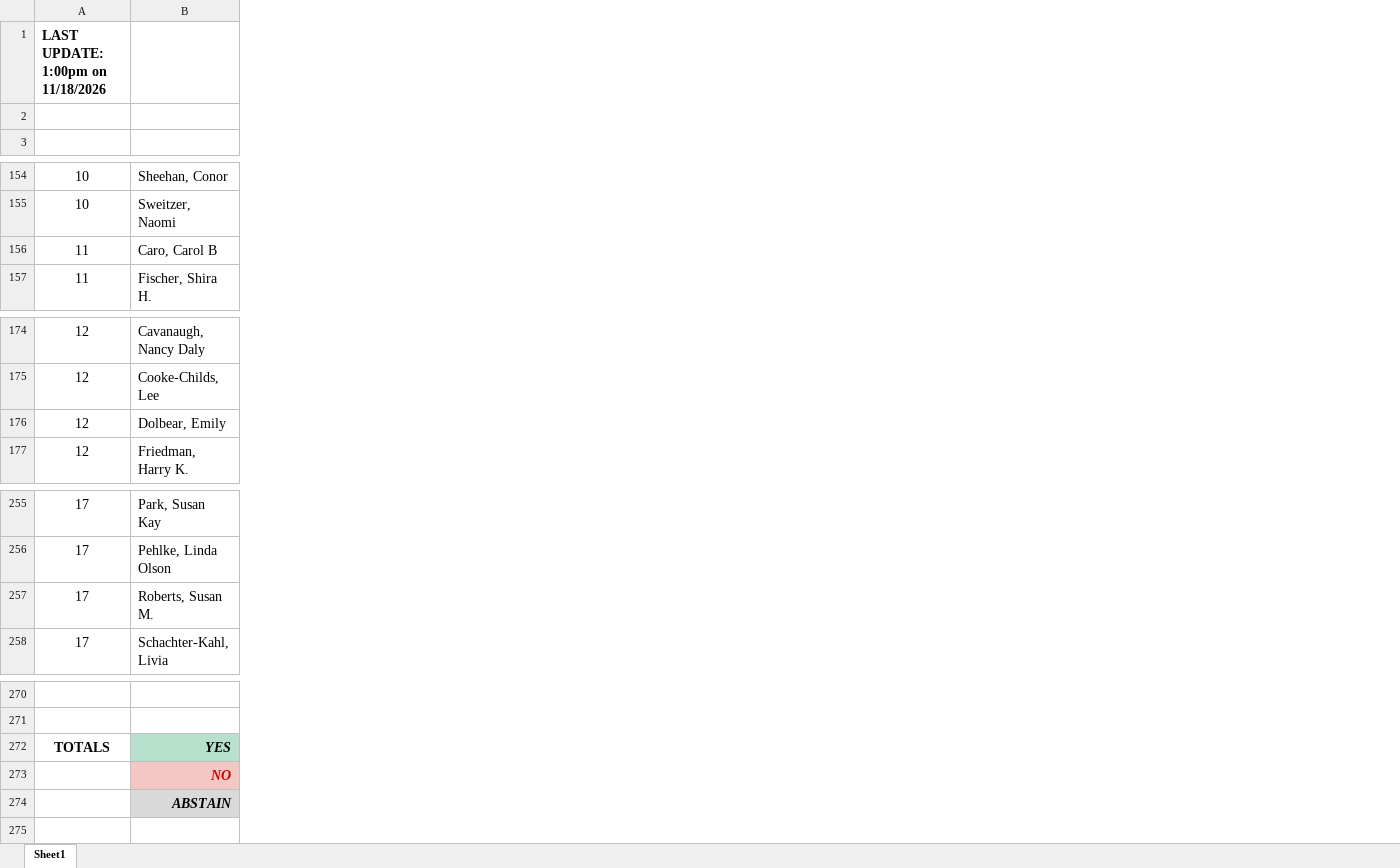
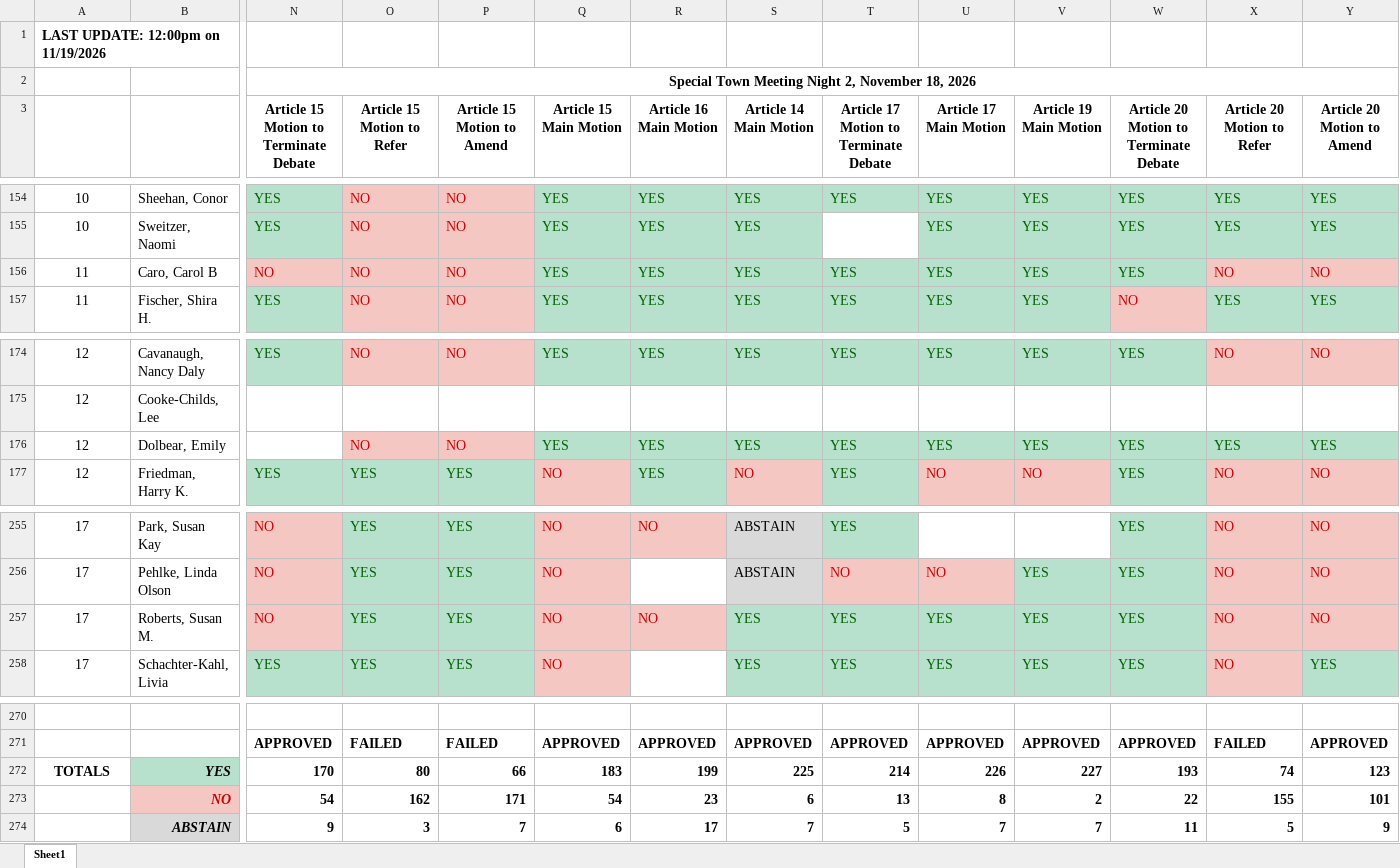
Before and after one commit to millxing/TM, an Excel workbook: Votes/November 2026 Votes.xlsx, sheet Sheet1, drawn as a sheet; only a part is shown, gaps mark what is left out; values as stored, in another font and other column widths than the file's, no borders; the diff covers the shown part only; the diff names each change by its address in the sheet, - before the commit and + after, or states it on an @@ line.

Commit message:
update November 2026 night 2 (session complete)
Replace the November 2026 workbook with the two-night file (24 votes;
includes clerk revisions to 15 Night 1 member votes). Rebuild the
metadata rows with recounted totals, categories and source links.
Move the session into the shared session list so the PCA app and AI
summary include it, add the AI vote summary (PDF and DOCX), and add
compact labels for the Night 2 articles.

```diff
--- a/Votes/November 2026 Votes.xlsx (sheet Sheet1)
+++ b/Votes/November 2026 Votes.xlsx (sheet Sheet1)
+column N, rows 2-3: Special Town Meeting Night 2, November 18, 2026 | Article 15 Motion to Terminate Debate; rows 154-157: YES | YES | NO | YES; rows 174-177: YES |  |  | YES; rows 255-258: NO | NO | NO | YES; rows 271-274: APPROVED | 170 | 54 | 9
+column O (Article 15 Motion to Refer), rows 154-157: all NO; rows 174-177: NO |  | NO | YES; rows 255-258: all YES; rows 271-274: FAILED | 80 | 162 | 3
+column P (Article 15 Motion to Amend), rows 154-157: all NO; rows 174-177: NO |  | NO | YES; rows 255-258: all YES; rows 271-274: FAILED | 66 | 171 | 7
+column Q (Article 15 Main Motion), rows 154-157: all YES; rows 174-177: YES |  | YES | NO; rows 255-258: all NO; rows 271-274: APPROVED | 183 | 54 | 6
+column R (Article 16 Main Motion), rows 154-157: all YES; rows 174-177: YES |  | YES | YES; rows 255-257: NO |  | NO; rows 271-274: APPROVED | 199 | 23 | 17
+column S (Article 14 Main Motion), rows 154-157: all YES; rows 174-177: YES |  | YES | NO; rows 255-258: ABSTAIN | ABSTAIN | YES | YES; rows 271-274: APPROVED | 225 | 6 | 7
+column T, row 3: Article 17 Motion to Terminate Debate; rows 154-157: YES |  | YES | YES; rows 174-177: YES |  | YES | YES; rows 255-258: YES | NO | YES | YES; rows 271-274: APPROVED | 214 | 13 | 5
+column U (Article 17 Main Motion), rows 154-157: all YES; rows 174-177: YES |  | YES | NO; rows 256-258: NO | YES | YES; rows 271-274: APPROVED | 226 | 8 | 7
+column V (Article 19 Main Motion), rows 154-157: all YES; rows 174-177: YES |  | YES | NO; rows 256-258: all YES; rows 271-274: APPROVED | 227 | 2 | 7
+column W, row 3: Article 20 Motion to Terminate Debate; rows 154-157: YES | YES | YES | NO; rows 174-177: YES |  | YES | YES; rows 255-258: all YES; rows 271-274: APPROVED | 193 | 22 | 11
+column X (Article 20 Motion to Refer), rows 154-157: YES | YES | NO | YES; rows 174-177: NO |  | YES | NO; rows 255-258: all NO; rows 271-274: FAILED | 74 | 155 | 5
+column Y (Article 20 Motion to Amend), rows 154-157: YES | YES | NO | YES; rows 174-177: NO |  | YES | NO; rows 255-258: NO | NO | NO | YES; rows 271-274: APPROVED | 123 | 101 | 9
-A1: LAST UPDATE: 1:00pm on 11/18/2026
+A1: LAST UPDATE: 12:00pm on 11/19/2026
```
Also changed, not shown: 1 added column, 23 edited cells and cell formats elsewhere in this sheet, Votes/AllVotes_categorized.xlsx, 5 other files.
